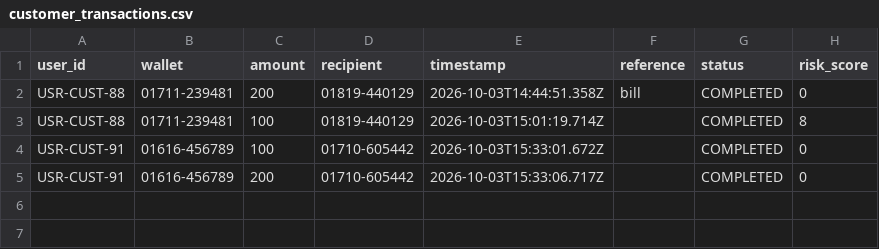
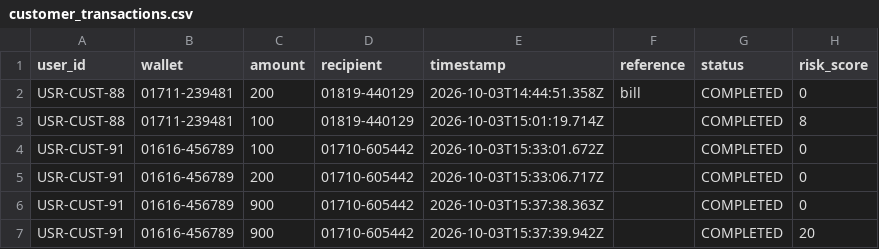
Before and after one commit to Tanvir4n/TakaSafe, a CSV file: dataset/customer_transactions.csv, drawn as a sheet.

```diff
--- a/dataset/customer_transactions.csv
+++ b/dataset/customer_transactions.csv
@@ -5 +5,3 @@ user_id,wallet,amount,recipient,timestamp,reference,status,risk_score
 "USR-CUST-91","01616-456789","200","01710-605442","2026-10-03T15:33:06.717Z","","COMPLETED","0"
+"USR-CUST-91","01616-456789","900","01710-605442","2026-10-03T15:37:38.363Z","","COMPLETED","0"
+"USR-CUST-91","01616-456789","900","01710-605442","2026-10-03T15:37:39.942Z","","COMPLETED","20"
```
Also changed, not shown: 1 other file.
